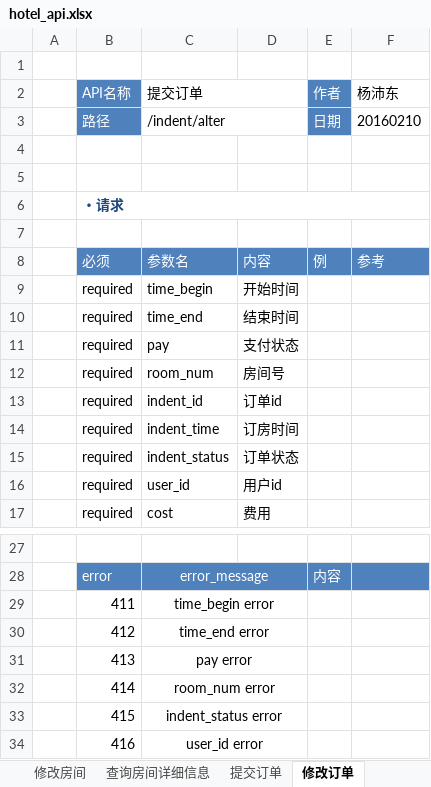
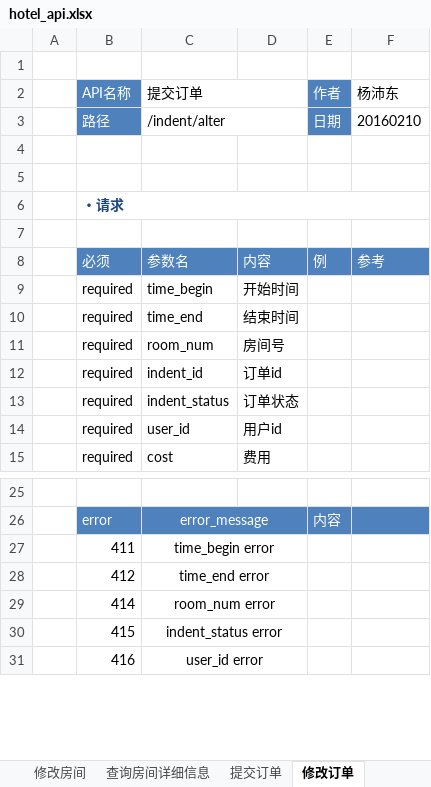
Before and after one commit to keepTrying/hotel, an Excel workbook: doc/hotel_api.xlsx, sheet 修改订单, drawn as a sheet; only a part is shown, gaps mark what is left out; values as stored, in another font and other column widths than the file's, no borders; the diff names each change by its address in the sheet, - before the commit and + after, or states it on an @@ line.

```diff
--- a/doc/hotel_api.xlsx (sheet 修改订单)
+++ b/doc/hotel_api.xlsx (sheet 修改订单)
-row 11:  | required | pay | 支付状态
-row 14:  | required | indent_time | 订房时间
-row 31:  | 413 | pay error
```
Also changed, not shown: sheet 查询订单, sheet 修改用户信息, sheet 查询房间详细信息, sheet 上传图片, sheet 修改评论, sheet 查询评论, 6 more sheets, doc/hotel_sql.xlsx, 2 other files.
